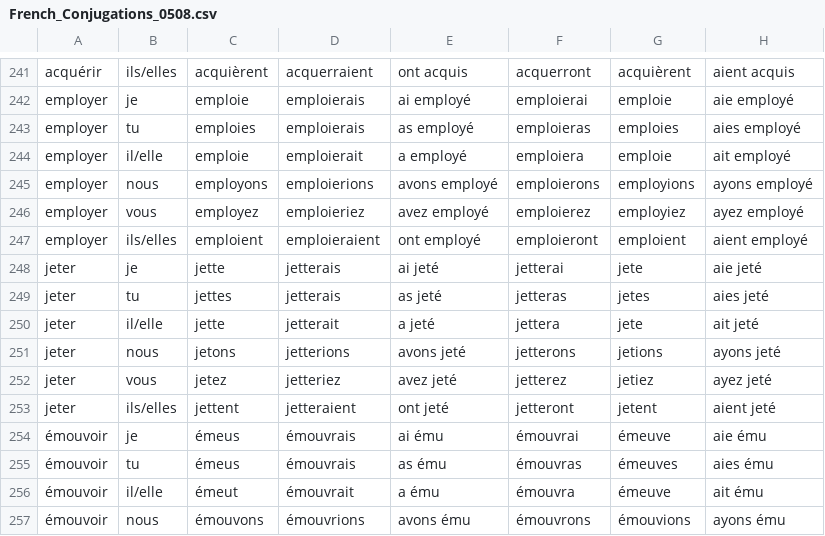
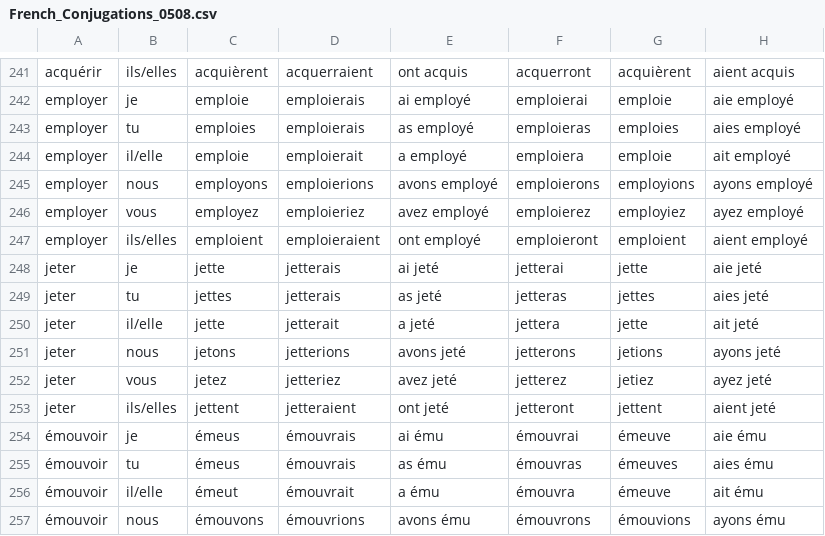
Before and after one commit to vick-medfrench/french, a CSV file: French_Conjugations_0508.csv, drawn as a sheet; only a part is shown, gaps mark what is left out.

Commit message:
Add files via upload

```diff
--- a/French_Conjugations_0508.csv
+++ b/French_Conjugations_0508.csv
@@ -247,8 +247,8 @@ employer,vous,employez,emploieriez,avez employé,emploierez,employiez,ayez emplo
 employer,ils/elles,emploient,emploieraient,ont employé,emploieront,emploient,aient employé
-jeter,je,jette,jetterais,ai jeté,jetterai,jete,aie jeté
-jeter,tu,jettes,jetterais,as jeté,jetteras,jetes,aies jeté
-jeter,il/elle,jette,jetterait,a jeté,jettera,jete,ait jeté
+jeter,je,jette,jetterais,ai jeté,jetterai,jette,aie jeté
+jeter,tu,jettes,jetterais,as jeté,jetteras,jettes,aies jeté
+jeter,il/elle,jette,jetterait,a jeté,jettera,jette,ait jeté
 jeter,nous,jetons,jetterions,avons jeté,jetterons,jetions,ayons jeté
 jeter,vous,jetez,jetteriez,avez jeté,jetterez,jetiez,ayez jeté
-jeter,ils/elles,jettent,jetteraient,ont jeté,jetteront,jetent,aient jeté
+jeter,ils/elles,jettent,jetteraient,ont jeté,jetteront,jettent,aient jeté
 émouvoir,je,émeus,émouvrais,ai ému,émouvrai,émeuve,aie ému
```
